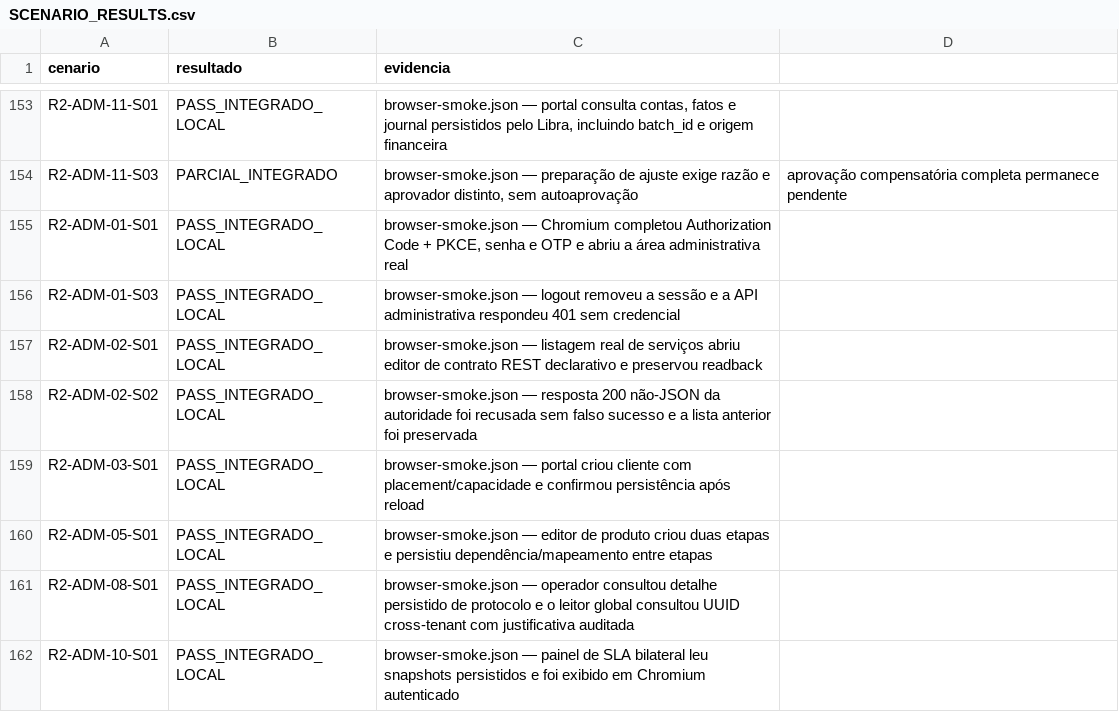
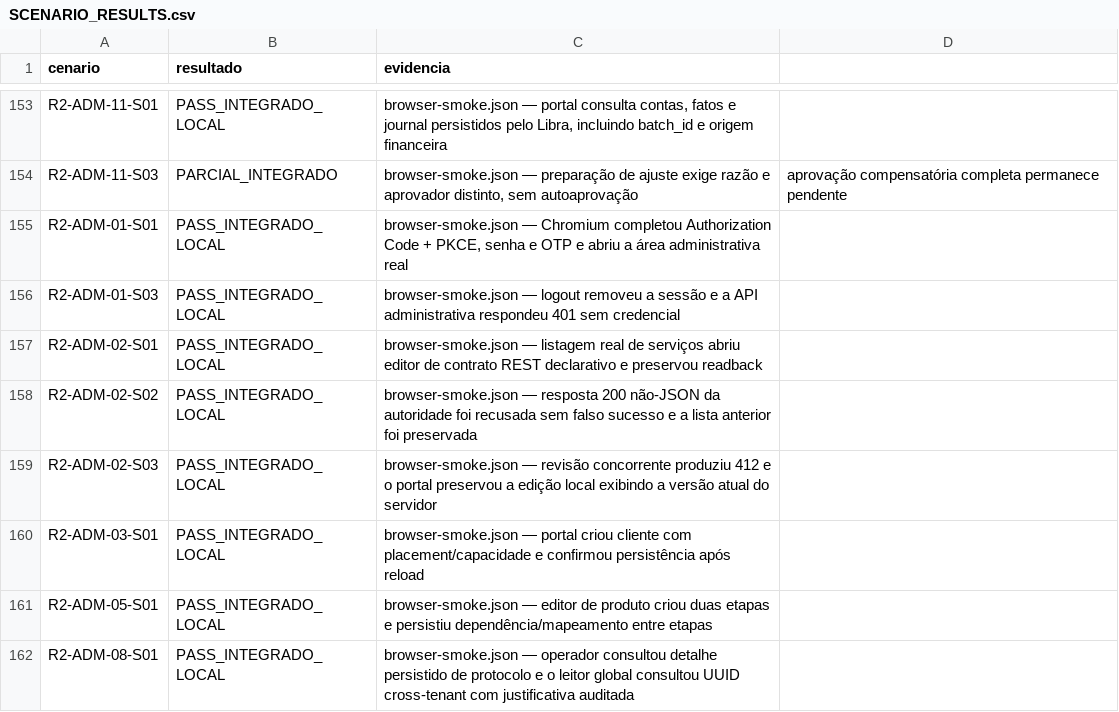
Before and after one commit to leandroclf/ai-hub, a CSV file: docs/reviews/2026-09-09-r4/implementation/SCENARIO_RESULTS.csv, drawn as a sheet; only a part is shown, gaps mark what is left out; the shorter side is filled out with more unchanged rows.

Commit message:
test(portal): qualifica conflito de edicao administrativa
Contexto: o smoke do portal ainda não exercitava a resposta de revisão concorrente do editor de catálogo e acumulava espera suficiente para expirar o access token durante a própria jornada.

Impacto: o gate Chromium comprova resposta 412 com edição local preservada e diff da versão corrente, mantém o uso separado de hub_control e hub_core no fixture e reduz a espera artificial para estabilizar a validação OIDC.

```diff
--- a/docs/reviews/2026-09-09-r4/implementation/SCENARIO_RESULTS.csv
+++ b/docs/reviews/2026-09-09-r4/implementation/SCENARIO_RESULTS.csv
@@ -158,2 +158,3 @@ R2-ADM-02-S01;PASS_INTEGRADO_LOCAL;browser-smoke.json — listagem real de servi
 R2-ADM-02-S02;PASS_INTEGRADO_LOCAL;browser-smoke.json — resposta 200 não-JSON da autoridade foi recusada sem falso sucesso e a lista anterior foi preservada
+R2-ADM-02-S03;PASS_INTEGRADO_LOCAL;browser-smoke.json — revisão concorrente produziu 412 e o portal preservou a edição local exibindo a versão atual do servidor
 R2-ADM-03-S01;PASS_INTEGRADO_LOCAL;browser-smoke.json — portal criou cliente com placement/capacidade e confirmou persistência após reload
```
Also changed, not shown: docs/reviews/2026-09-09-r4/implementation/RESULT-MATRIX-732-CENARIOS.csv, 6 other files.
